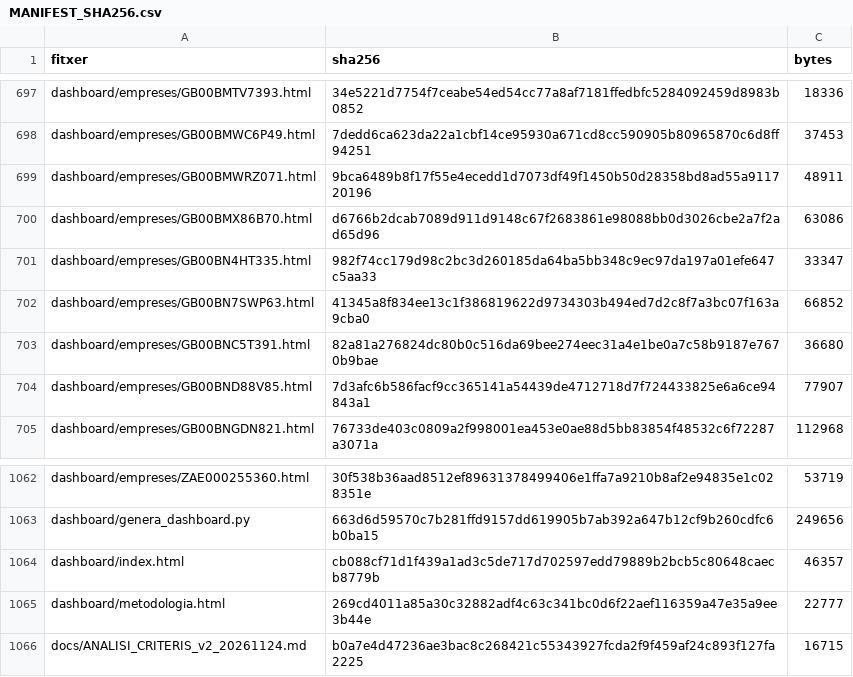
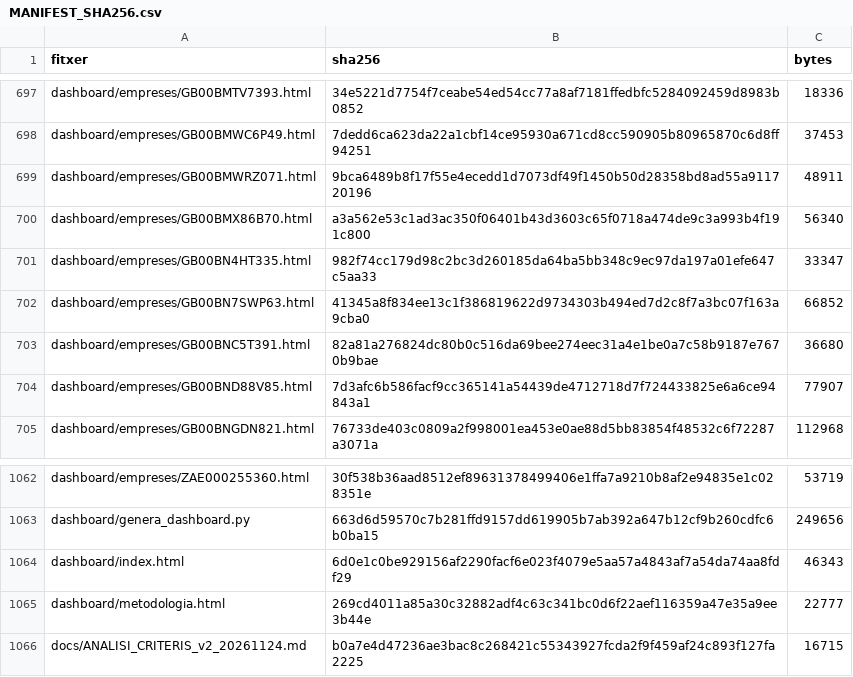
Before and after one commit to jmasoribas-max/base-fundadors-ceo-stoxx600, a CSV file: MANIFEST_SHA256.csv, drawn as a sheet; only a part is shown, gaps mark what is left out; the diff covers the shown part only.

```diff
--- a/MANIFEST_SHA256.csv
+++ b/MANIFEST_SHA256.csv
@@ -699,3 +699,3 @@ dashboard/empreses/GB00BMWC6P49.html,7dedd6ca623da22a1cbf14ce95930a671cd8cc59090
 dashboard/empreses/GB00BMWRZ071.html,9bca6489b8f17f55e4ecedd1d7073df49f1450b50d28358bd8ad55a911720196,48911
-dashboard/empreses/GB00BMX86B70.html,d6766b2dcab7089d911d9148c67f2683861e98088bb0d3026cbe2a7f2ad65d96,63086
+dashboard/empreses/GB00BMX86B70.html,a3a562e53c1ad3ac350f06401b43d3603c65f0718a474de9c3a993b4f191c800,56340
 dashboard/empreses/GB00BN4HT335.html,982f74cc179d98c2bc3d260185da64ba5bb348c9ec97da197a01efe647c5aa33,33347
@@ -1063,3 +1063,3 @@ dashboard/empreses/ZAE000255360.html,30f538b36aad8512ef89631378499406e1ffa7a9210
 dashboard/genera_dashboard.py,663d6d59570c7b281ffd9157dd619905b7ab392a647b12cf9b260cdfc6b0ba15,249656
-dashboard/index.html,cb088cf71d1f439a1ad3c5de717d702597edd79889b2bcb5c80648caecb8779b,46357
+dashboard/index.html,6d0e1c0be929156af2290facf6e023f4079e5aa57a4843af7a54da74aa8fdf29,46343
 dashboard/metodologia.html,269cd4011a85a30c32882adf4c63c341bc0d6f22aef116359a47e35a9ee3b44e,22777
```
Also changed, not shown: 16 edited cells elsewhere in this file, lots/lot23_dubtes.csv, 12 other files.
